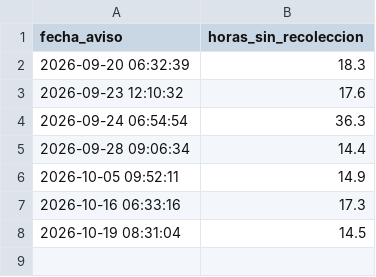
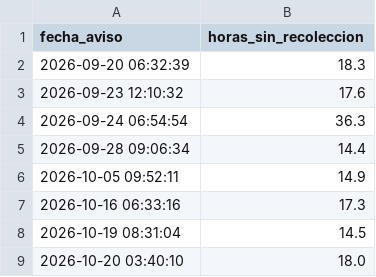
Before and after one commit to jlzmontenegro/contratacion-urgencia-manifiesta-valle, a CSV file: datos/vigilancia.csv, drawn as a sheet.

```diff
--- a/datos/vigilancia.csv
+++ b/datos/vigilancia.csv
@@ -8 +8,2 @@ fecha_aviso,horas_sin_recoleccion
 2026-10-19 08:31:04,14.5
+2026-10-20 03:40:10,18.0
```
